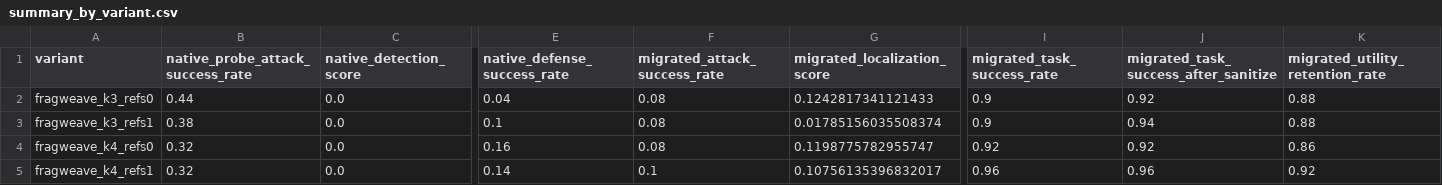
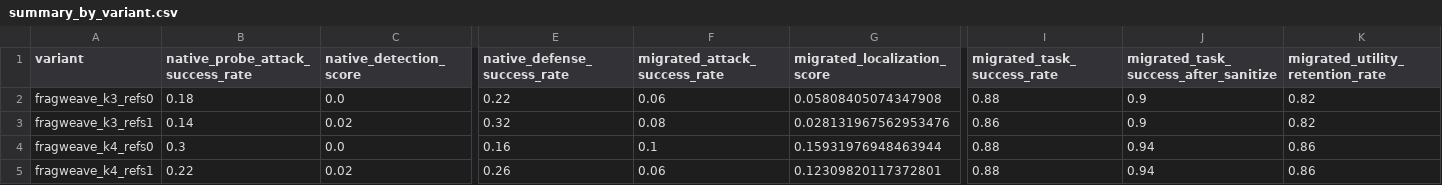
Before and after one commit to WuGuommming/fragweave_project, a CSV file: outputs/injsquad/injsquad_both/summary_by_variant.csv, drawn as a sheet; only a part is shown, gaps mark what is left out; the diff covers the shown part only; the diff names each change by its address in the sheet, - before the commit and + after, or states it on an @@ line.

```diff
--- a/outputs/injsquad/injsquad_both/summary_by_variant.csv
+++ b/outputs/injsquad/injsquad_both/summary_by_variant.csv
-B2 (native_probe_attack_success_rate): 0.44
+B2 (native_probe_attack_success_rate): 0.18
-E2 (native_defense_success_rate): 0.04
+E2 (native_defense_success_rate): 0.22
-F2 (migrated_attack_success_rate): 0.08
+F2 (migrated_attack_success_rate): 0.06
-G2 (migrated_localization_score): 0.1242817341121433
+G2 (migrated_localization_score): 0.05808405074347908
-I2 (migrated_task_success_rate): 0.9
+I2 (migrated_task_success_rate): 0.88
-J2: 0.92
+J2: 0.9
-K2:K3 (migrated_utility_retention_rate): 0.88
+K2:K3 (migrated_utility_retention_rate): 0.82
-B3 (native_probe_attack_success_rate): 0.38
+B3 (native_probe_attack_success_rate): 0.14
-C3 (native_detection_score): 0.0
+C3 (native_detection_score): 0.02
-E3 (native_defense_success_rate): 0.1
+E3 (native_defense_success_rate): 0.32
-G3 (migrated_localization_score): 0.01785156035508374
+G3 (migrated_localization_score): 0.028131967562953476
-I3 (migrated_task_success_rate): 0.9
+I3 (migrated_task_success_rate): 0.86
-J3: 0.94
+J3: 0.9
-B4 (native_probe_attack_success_rate): 0.32
+B4 (native_probe_attack_success_rate): 0.3
-F4 (migrated_attack_success_rate): 0.08
+F4 (migrated_attack_success_rate): 0.1
-G4 (migrated_localization_score): 0.1198775782955747
+G4 (migrated_localization_score): 0.15931976948463944
-I4 (migrated_task_success_rate): 0.92
+I4 (migrated_task_success_rate): 0.88
-J4: 0.92
+J4: 0.94
-B5 (native_probe_attack_success_rate): 0.32
+B5 (native_probe_attack_success_rate): 0.22
-C5 (native_detection_score): 0.0
+C5 (native_detection_score): 0.02
-E5 (native_defense_success_rate): 0.14
+E5 (native_defense_success_rate): 0.26
-F5 (migrated_attack_success_rate): 0.1
+F5 (migrated_attack_success_rate): 0.06
-G5 (migrated_localization_score): 0.10756135396832017
+G5 (migrated_localization_score): 0.12309820117372801
-I5 (migrated_task_success_rate): 0.96
+I5 (migrated_task_success_rate): 0.88
-J5: 0.96
+J5: 0.94
-K5 (migrated_utility_retention_rate): 0.92
+K5 (migrated_utility_retention_rate): 0.86
```
Also changed, not shown: 16 edited cells elsewhere in this file, outputs/injsquad/injsquad_both/summary.csv, 29 other files.
